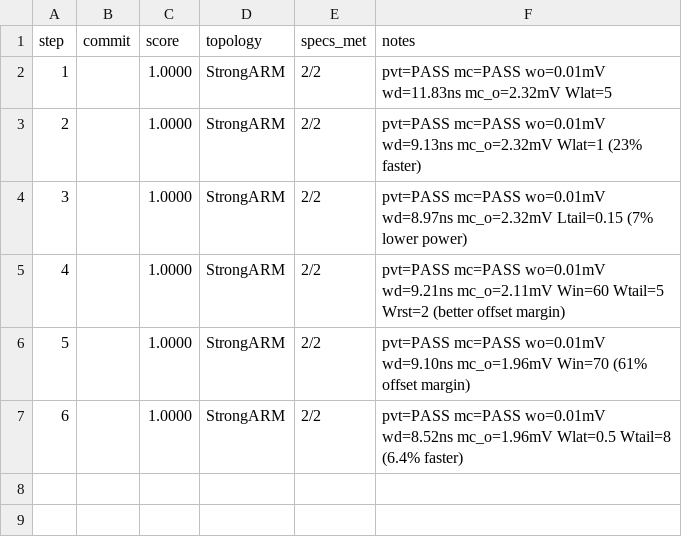
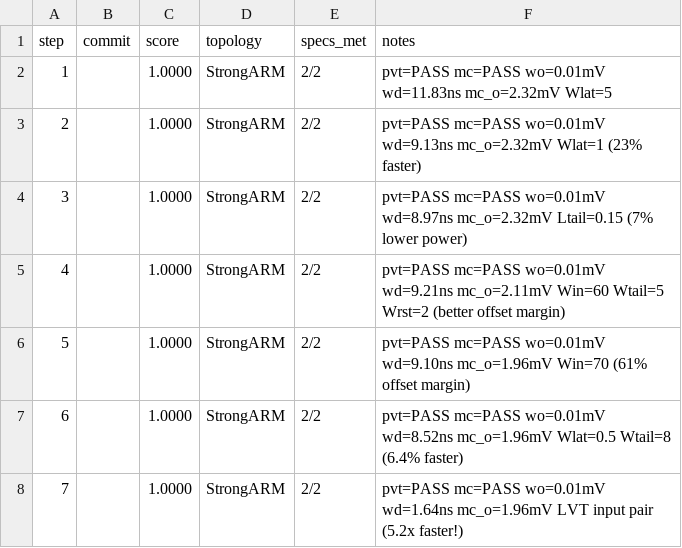
Before and after one commit to edonD/sky130-comparator, a TSV file: results.tsv, drawn as a sheet; the diff names each change by its address in the sheet, - before the commit and + after, or states it on an @@ line.

```diff
--- a/results.tsv
+++ b/results.tsv
+row 8: 7 |  | 1.0000 | StrongARM | 2/2 | pvt=PASS mc=PASS wo=0.01mV wd=1.64ns mc_o=1.96mV LVT input pair (5.2x faster!)
```
Also changed, not shown: 9 other files.
